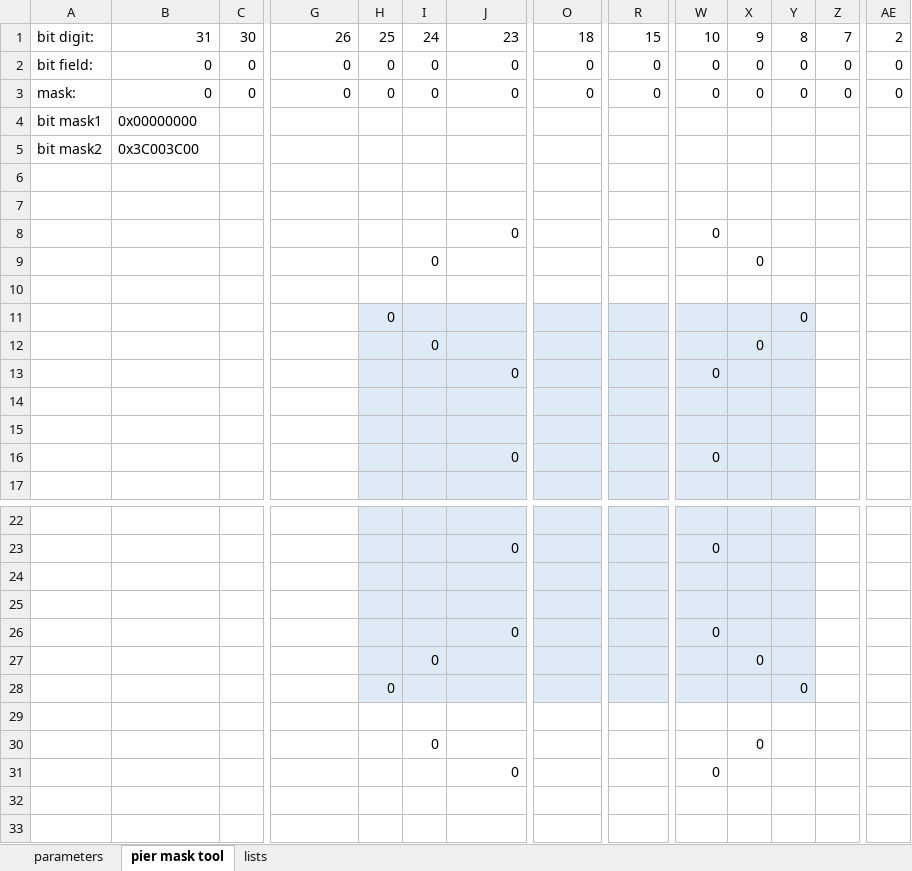
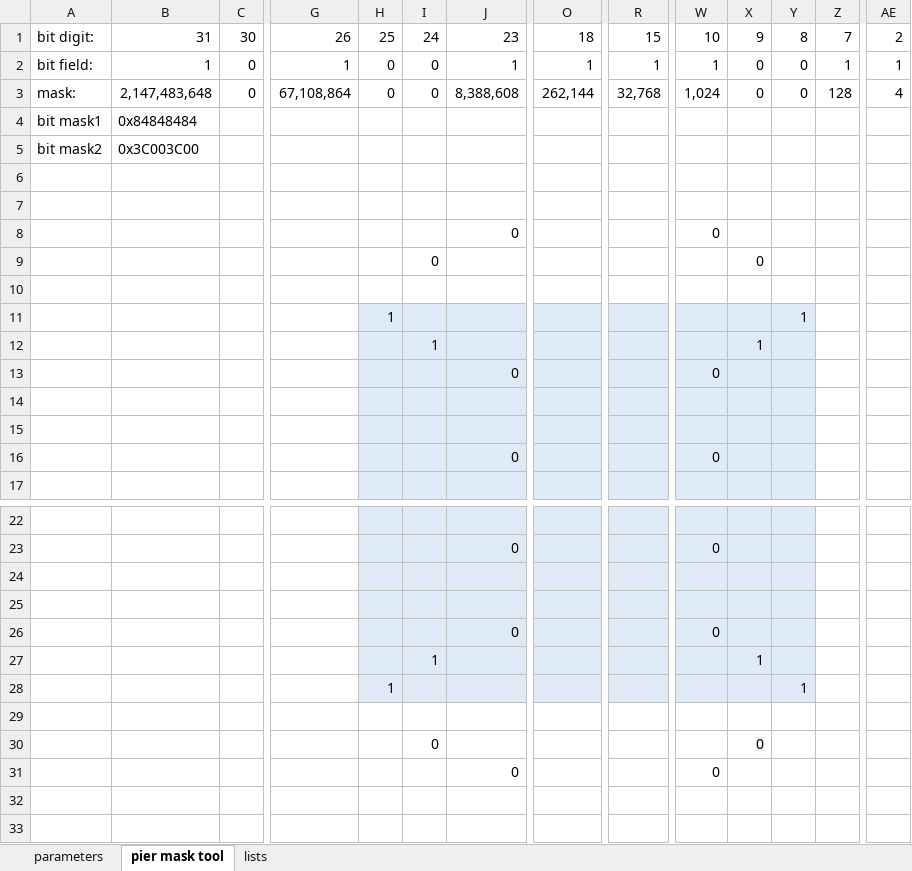
Before and after one commit to soukouki/simutrans-pak128.japan-ex, an Excel workbook: pier/piers.xlsx, sheet pier mask tool, drawn as a sheet; only a part is shown, gaps mark what is left out; values as stored, in another font and other column widths than the file's, no borders; removed rows and columns are numbered as before the commit, all else as after; rows hold the shown columns only; the diff names each change by its address in the sheet, - before the commit and + after, or states it on an @@ line.

Commit message:
pier2のパーツを追加

```diff
--- a/pier/piers.xlsx (sheet pier mask tool)
+++ b/pier/piers.xlsx (sheet pier mask tool)
-B2: 0
+B2: 1
-G2: 0
+G2: 1
-J2: 0
+J2: 1
-O2: 0
+O2: 1
-R2: 0
+R2: 1
-W2: 0
+W2: 1
-Z2: 0
+Z2: 1
-AE2: 0
+AE2: 1
-B3: 0
+B3: 2,147,483,648
-G3: 0
+G3: 67,108,864
-J3: 0
+J3: 8,388,608
-O3: 0
+O3: 262,144
-R3: 0
+R3: 32,768
-W3: 0
+W3: 1,024
-Z3: 0
+Z3: 128
-AE3: 0
+AE3: 4
-B4: 0x00000000
+B4: 0x84848484
-row 11:  |  |  |  | 0 |  |  |  |  |  |  | 0
+row 11:  |  |  |  | 1 |  |  |  |  |  |  | 1
-I12: 0
+I12: 1
-X12: 0
+X12: 1
-I27: 0
+I27: 1
-X27: 0
+X27: 1
-row 28:  |  |  |  | 0 |  |  |  |  |  |  | 0
+row 28:  |  |  |  | 1 |  |  |  |  |  |  | 1
```
Also changed, not shown: sheet parameters, 5 other files.
